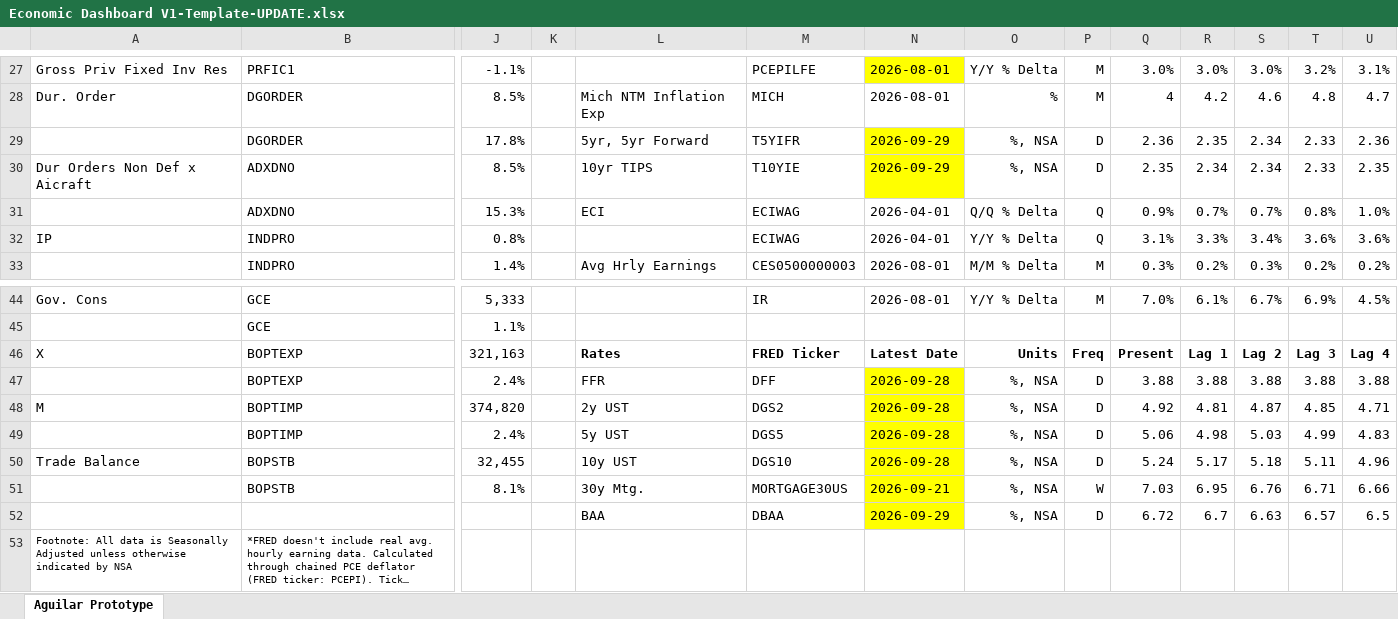
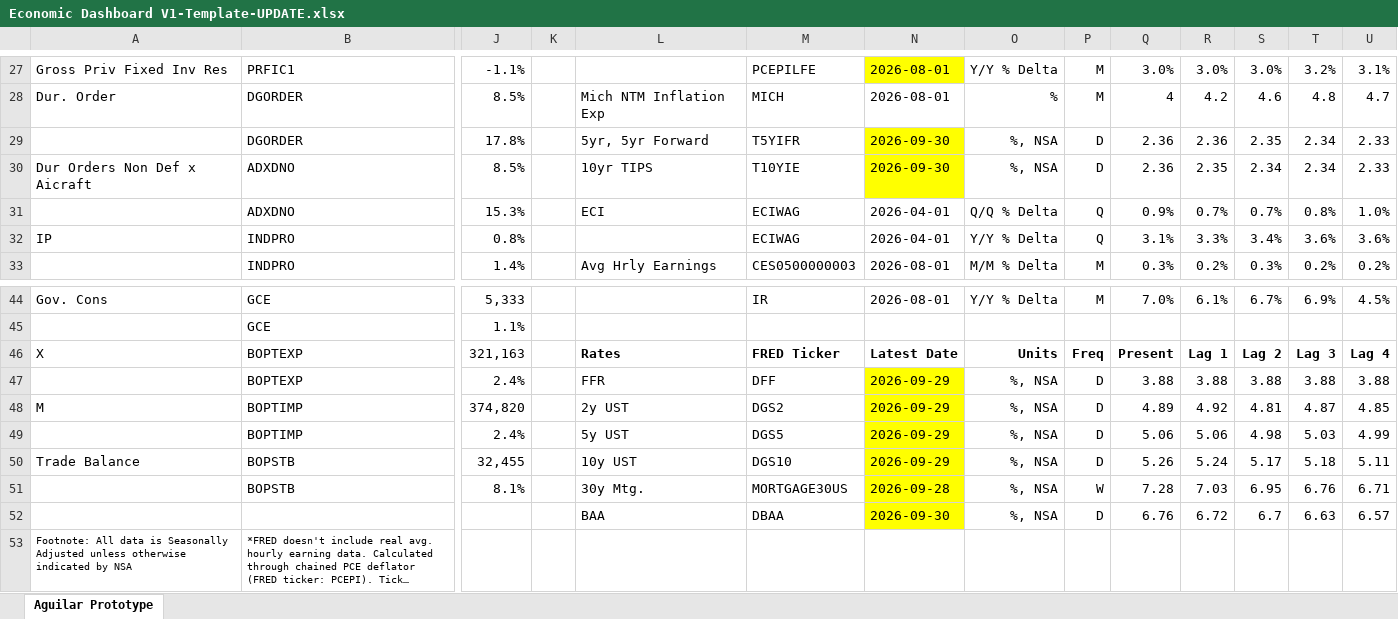
Before and after one commit to BlueMarginalist/MacroDashBoard, an Excel workbook: MacroDashboard Versions/Economic Dashboard V1-Template-UPDATE.xlsx, sheet Aguilar Prototype, drawn as a sheet; only a part is shown, gaps mark what is left out; long unchanged cells end in …; values as stored, in another font and other column widths than the file's, no borders; removed rows and columns are numbered as before the commit, all else as after; rows hold the shown columns only; the diff covers the shown part only; the diff names each change by its address in the sheet, - before the commit and + after, or states it on an @@ line.

```diff
--- a/MacroDashboard Versions/Economic Dashboard V1-Template-UPDATE.xlsx (sheet Aguilar Prototype)
+++ b/MacroDashboard Versions/Economic Dashboard V1-Template-UPDATE.xlsx (sheet Aguilar Prototype)
-N29:N30: 2026-09-29
+N29:N30: 2026-09-30
-R29: 2.35
+R29: 2.36
-S29: 2.34
+S29: 2.35
-T29:T30: 2.33
+T29:T30: 2.34
-U29: 2.36
+U29: 2.33
-Q30: 2.35
+Q30: 2.36
-R30: 2.34
+R30: 2.35
-U30: 2.35
+U30: 2.33
-N47:N50: 2026-09-28
+N47:N50: 2026-09-29
-Q48: 4.92
+Q48: 4.89
-R48: 4.81
+R48: 4.92
-S48: 4.87
+S48: 4.81
-T48: 4.85
+T48: 4.87
-U48: 4.71
+U48: 4.85
-R49: 4.98
+R49: 5.06
-S49: 5.03
+S49: 4.98
-T49: 4.99
+T49: 5.03
-U49: 4.83
+U49: 4.99
-Q50: 5.24
+Q50: 5.26
-R50: 5.17
+R50: 5.24
-S50: 5.18
+S50: 5.17
-T50: 5.11
+T50: 5.18
-U50: 4.96
+U50: 5.11
-N51: 2026-09-21
+N51: 2026-09-28
-Q51: 7.03
+Q51: 7.28
-R51: 6.95
+R51: 7.03
-S51: 6.76
+S51: 6.95
-T51: 6.71
+T51: 6.76
-U51: 6.66
+U51: 6.71
-row 52:  |  |  |  | BAA | DBAA | 2026-09-29 | %, NSA | D | 6.72 | 6.7 | 6.63 | 6.57 | 6.5
+row 52:  |  |  |  | BAA | DBAA | 2026-09-30 | %, NSA | D | 6.76 | 6.72 | 6.7 | 6.63 | 6.57
```
Also changed, not shown: 19 edited cells and cell formats elsewhere in this sheet, 12 other files.
